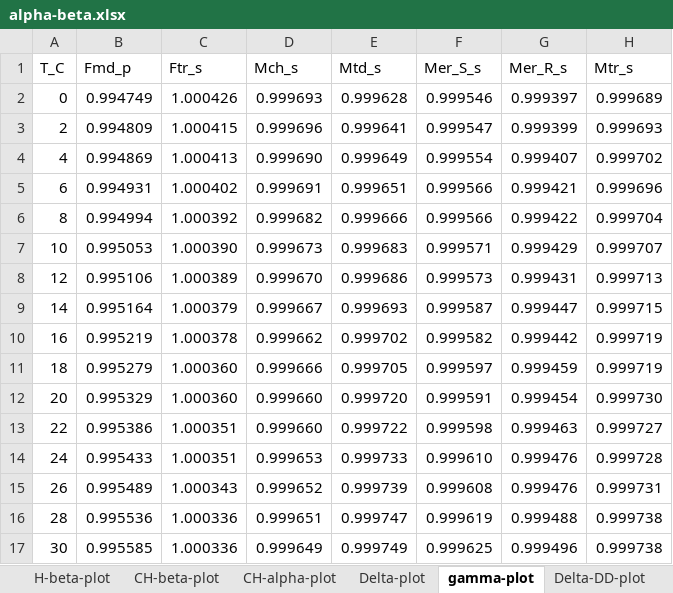
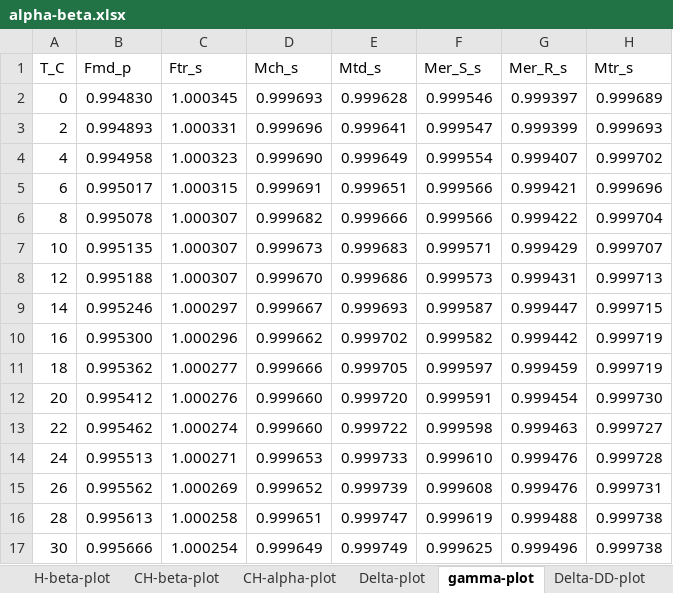
Before and after one commit to jagropp/EFFs.GCA.2020, an Excel workbook: alpha-beta.xlsx, sheet gamma-plot, drawn as a sheet; only a part is shown; values as stored, in another font and other column widths than the file's, no borders; the diff covers the shown part only; the diff names each change by its address in the sheet, - before the commit and + after, or states it on an @@ line.

```diff
--- a/alpha-beta.xlsx (sheet gamma-plot)
+++ b/alpha-beta.xlsx (sheet gamma-plot)
-B2 (Fmd_p): 0.994749
+B2 (Fmd_p): 0.994830
-C2 (Ftr_s): 1.000426
+C2 (Ftr_s): 1.000345
-B3 (Fmd_p): 0.994809
+B3 (Fmd_p): 0.994893
-C3 (Ftr_s): 1.000415
+C3 (Ftr_s): 1.000331
-B4 (Fmd_p): 0.994869
+B4 (Fmd_p): 0.994958
-C4 (Ftr_s): 1.000413
+C4 (Ftr_s): 1.000323
-B5 (Fmd_p): 0.994931
+B5 (Fmd_p): 0.995017
-C5 (Ftr_s): 1.000402
+C5 (Ftr_s): 1.000315
-B6 (Fmd_p): 0.994994
+B6 (Fmd_p): 0.995078
-C6 (Ftr_s): 1.000392
+C6 (Ftr_s): 1.000307
-B7 (Fmd_p): 0.995053
+B7 (Fmd_p): 0.995135
-C7 (Ftr_s): 1.000390
+C7 (Ftr_s): 1.000307
-B8 (Fmd_p): 0.995106
+B8 (Fmd_p): 0.995188
-C8 (Ftr_s): 1.000389
+C8 (Ftr_s): 1.000307
-B9 (Fmd_p): 0.995164
+B9 (Fmd_p): 0.995246
-C9 (Ftr_s): 1.000379
+C9 (Ftr_s): 1.000297
-B10 (Fmd_p): 0.995219
+B10 (Fmd_p): 0.995300
-C10 (Ftr_s): 1.000378
+C10 (Ftr_s): 1.000296
-B11 (Fmd_p): 0.995279
+B11 (Fmd_p): 0.995362
-C11 (Ftr_s): 1.000360
+C11 (Ftr_s): 1.000277
-B12 (Fmd_p): 0.995329
+B12 (Fmd_p): 0.995412
-C12 (Ftr_s): 1.000360
+C12 (Ftr_s): 1.000276
-B13 (Fmd_p): 0.995386
+B13 (Fmd_p): 0.995462
-C13 (Ftr_s): 1.000351
+C13 (Ftr_s): 1.000274
-B14 (Fmd_p): 0.995433
+B14 (Fmd_p): 0.995513
-C14 (Ftr_s): 1.000351
+C14 (Ftr_s): 1.000271
-B15 (Fmd_p): 0.995489
+B15 (Fmd_p): 0.995562
-C15 (Ftr_s): 1.000343
+C15 (Ftr_s): 1.000269
-B16 (Fmd_p): 0.995536
+B16 (Fmd_p): 0.995613
-C16 (Ftr_s): 1.000336
+C16 (Ftr_s): 1.000258
-B17 (Fmd_p): 0.995585
+B17 (Fmd_p): 0.995666
-C17 (Ftr_s): 1.000336
+C17 (Ftr_s): 1.000254
```
Also changed, not shown: 507 edited cells elsewhere in this sheet, sheet CH-alpha-plot, sheet Delta-plot, sheet CH-beta-plot, sheet C-beta-plot, sheet H-beta-plot, 2 other files.
